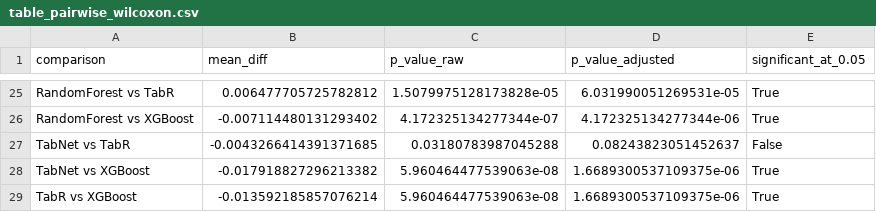
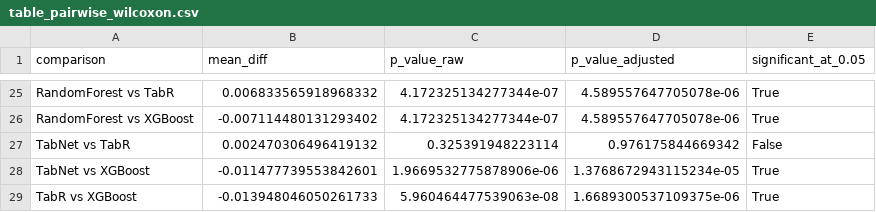
Before and after one commit to thzynu/churn-benchmark, a CSV file: outputs/tables/table_pairwise_wilcoxon.csv, drawn as a sheet; only a part is shown, gaps mark what is left out; the diff covers the shown part only; the diff names each change by its address in the sheet, - before the commit and + after, or states it on an @@ line.

```diff
--- a/outputs/tables/table_pairwise_wilcoxon.csv
+++ b/outputs/tables/table_pairwise_wilcoxon.csv
-B25 (mean_diff): 0.006477705725782812
+B25 (mean_diff): 0.006833565918968332
-C25 (p_value_raw): 1.5079975128173828e-05
+C25 (p_value_raw): 4.172325134277344e-07
-D25 (p_value_adjusted): 6.031990051269531e-05
+D25 (p_value_adjusted): 4.589557647705078e-06
-D26 (p_value_adjusted): 4.172325134277344e-06
+D26 (p_value_adjusted): 4.589557647705078e-06
-B27 (mean_diff): -0.0043266414391371685
+B27 (mean_diff): 0.002470306496419132
-C27 (p_value_raw): 0.03180783987045288
+C27 (p_value_raw): 0.325391948223114
-D27 (p_value_adjusted): 0.08243823051452637
+D27 (p_value_adjusted): 0.976175844669342
-B28 (mean_diff): -0.017918827296213382
+B28 (mean_diff): -0.011477739553842601
-C28 (p_value_raw): 5.960464477539063e-08
+C28 (p_value_raw): 1.9669532775878906e-06
-D28 (p_value_adjusted): 1.6689300537109375e-06
+D28 (p_value_adjusted): 1.3768672943115234e-05
-B29 (mean_diff): -0.013592185857076214
+B29 (mean_diff): -0.013948046050261733
```
Also changed, not shown: 32 edited cells elsewhere in this file, outputs/tables/shap_importance_MLP.csv, outputs/tables/table_ALL_MODELS_summary.csv, 42 other files.
